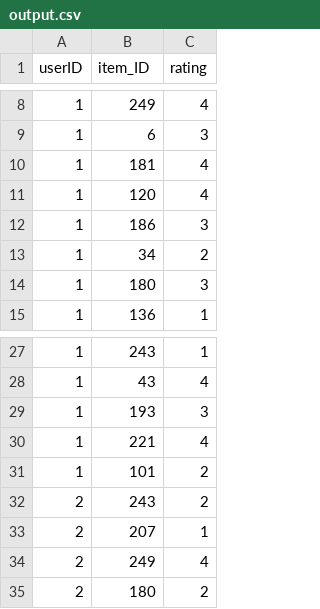
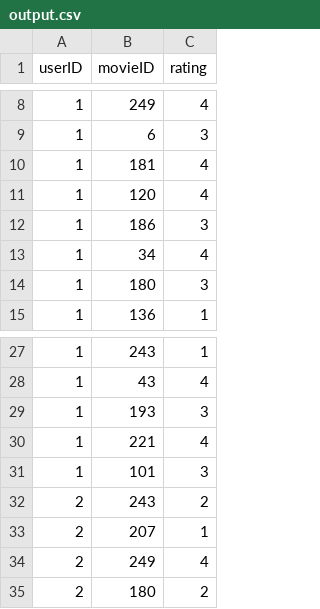
Before and after one commit to ParmidaAzizi/Movie_Recommendation_Project, a CSV file: output.csv, drawn as a sheet; only a part is shown, gaps mark what is left out; the diff names each change by its address in the sheet, - before the commit and + after, or states it on an @@ line.

```diff
--- a/output.csv
+++ b/output.csv
-B1: item_ID
+B1: movieID
-C13 (rating): 2
+C13 (rating): 4
-C31 (rating): 2
+C31 (rating): 3
```
Also changed, not shown: 28 other files.
